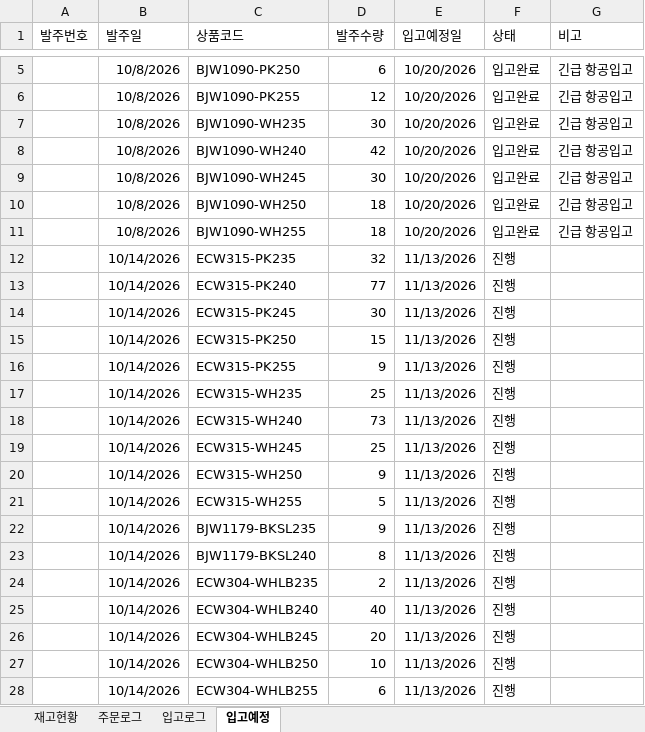
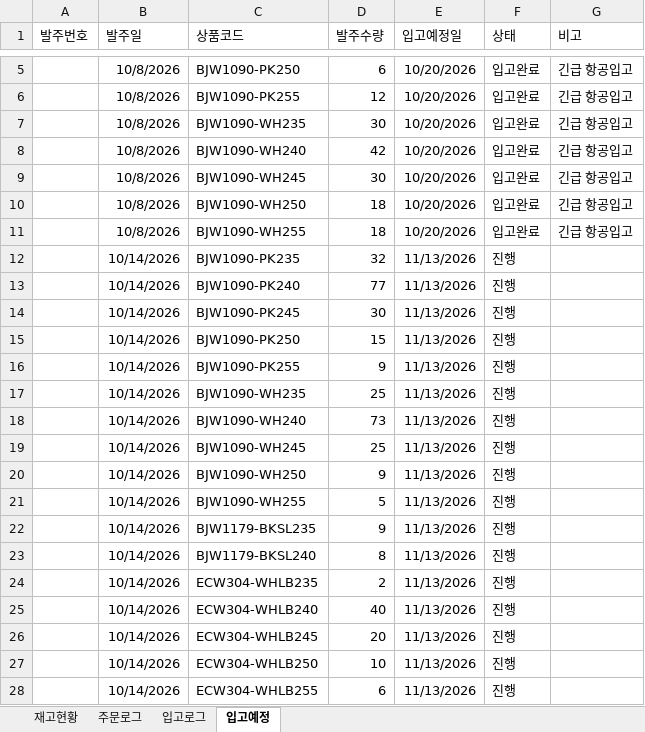
Before and after one commit to dkseotjd0112-max/Baoji-dashboard, an Excel workbook: data_general.xlsx, sheet 입고예정, drawn as a sheet; only a part is shown, gaps mark what is left out; values as stored, in another font and other column widths than the file's, no borders; the diff names each change by its address in the sheet, - before the commit and + after, or states it on an @@ line.

```diff
--- a/data_general.xlsx (sheet 입고예정)
+++ b/data_general.xlsx (sheet 입고예정)
-C12 (상품코드): ECW315-PK235
+C12 (상품코드): BJW1090-PK235
-C13 (상품코드): ECW315-PK240
+C13 (상품코드): BJW1090-PK240
-C14 (상품코드): ECW315-PK245
+C14 (상품코드): BJW1090-PK245
-C15 (상품코드): ECW315-PK250
+C15 (상품코드): BJW1090-PK250
-C16 (상품코드): ECW315-PK255
+C16 (상품코드): BJW1090-PK255
-C17 (상품코드): ECW315-WH235
+C17 (상품코드): BJW1090-WH235
-C18 (상품코드): ECW315-WH240
+C18 (상품코드): BJW1090-WH240
-C19 (상품코드): ECW315-WH245
+C19 (상품코드): BJW1090-WH245
-C20 (상품코드): ECW315-WH250
+C20 (상품코드): BJW1090-WH250
-C21 (상품코드): ECW315-WH255
+C21 (상품코드): BJW1090-WH255
```
Also changed, not shown: data_admin.xlsx.
